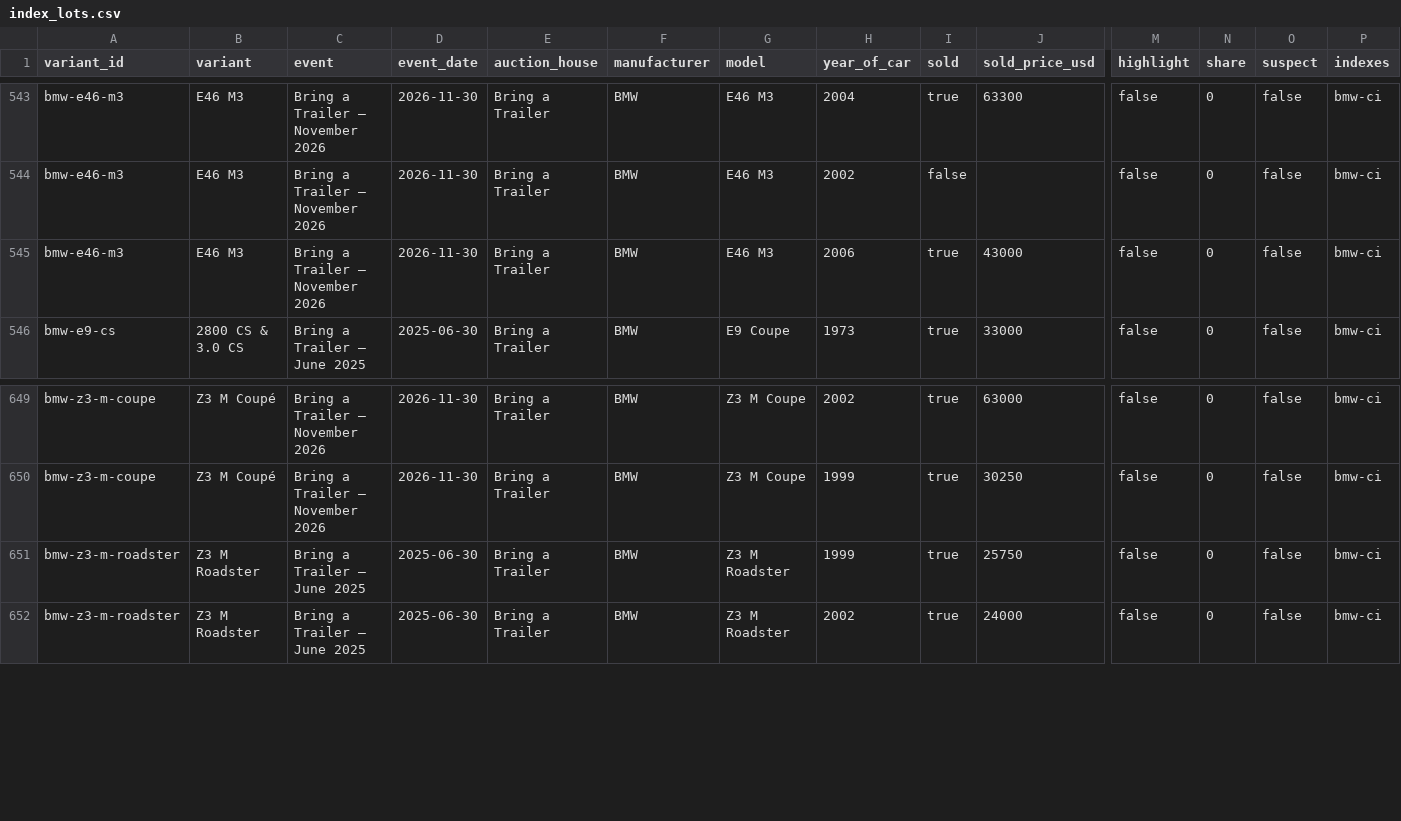
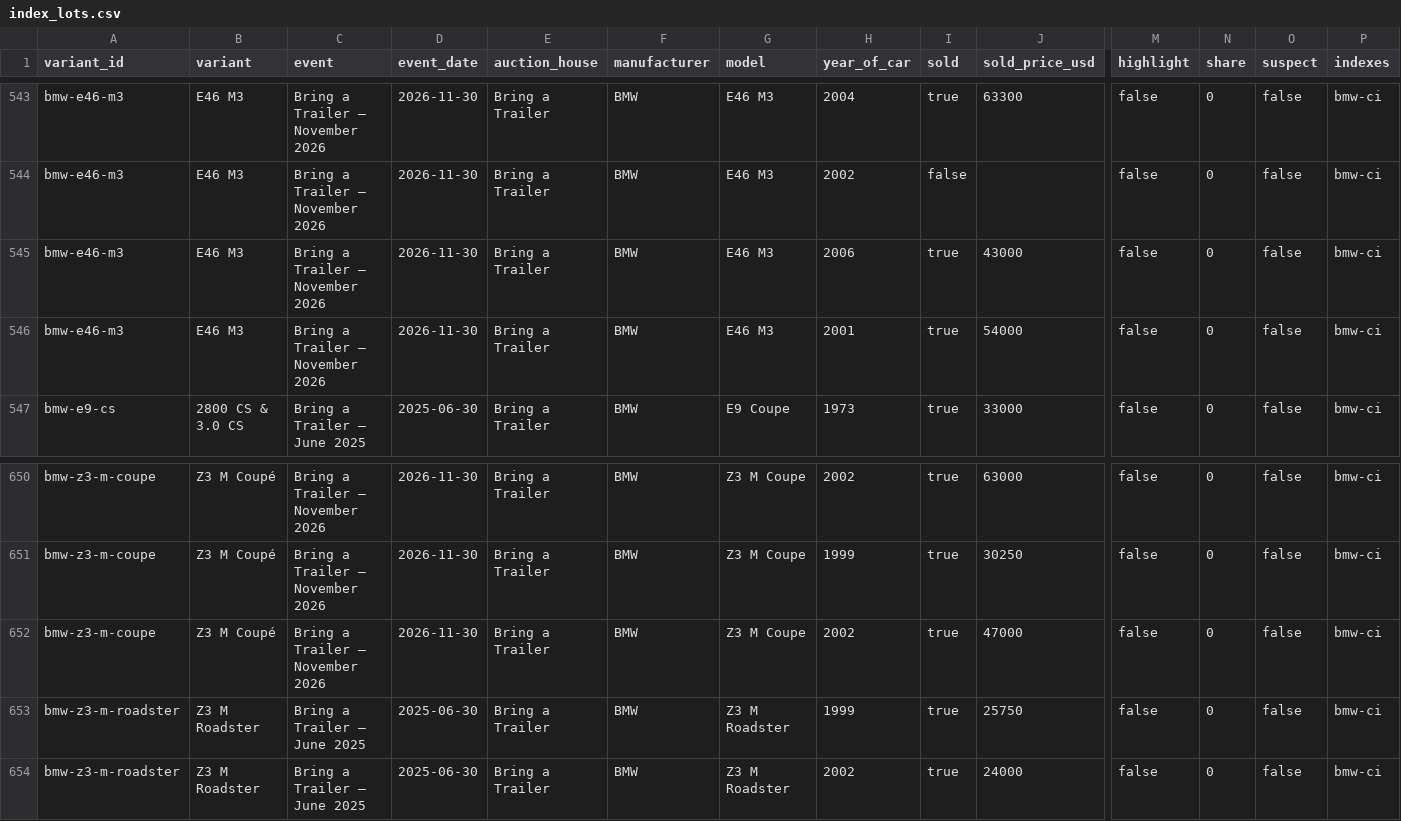
Before and after one commit to matte36s50/market-interest-score-app, a CSV file: data/index_lots.csv, drawn as a sheet; only a part is shown, gaps mark what is left out; rows hold the shown columns only; the diff names each change by its address in the sheet, - before the commit and + after, or states it on an @@ line.

```diff
--- a/data/index_lots.csv
+++ b/data/index_lots.csv
+row 546: bmw-e46-m3 | E46 M3 | Bring a Trailer – November 2026 | 2026-11-30 | Bring a Trailer | BMW | E46 M3 | 2001 | true | 54000 | false | 0 | false | bmw-ci
+row 652: bmw-z3-m-coupe | Z3 M Coupé | Bring a Trailer – November 2026 | 2026-11-30 | Bring a Trailer | BMW | Z3 M Coupe | 2002 | true | 47000 | false | 0 | false | bmw-ci
```
